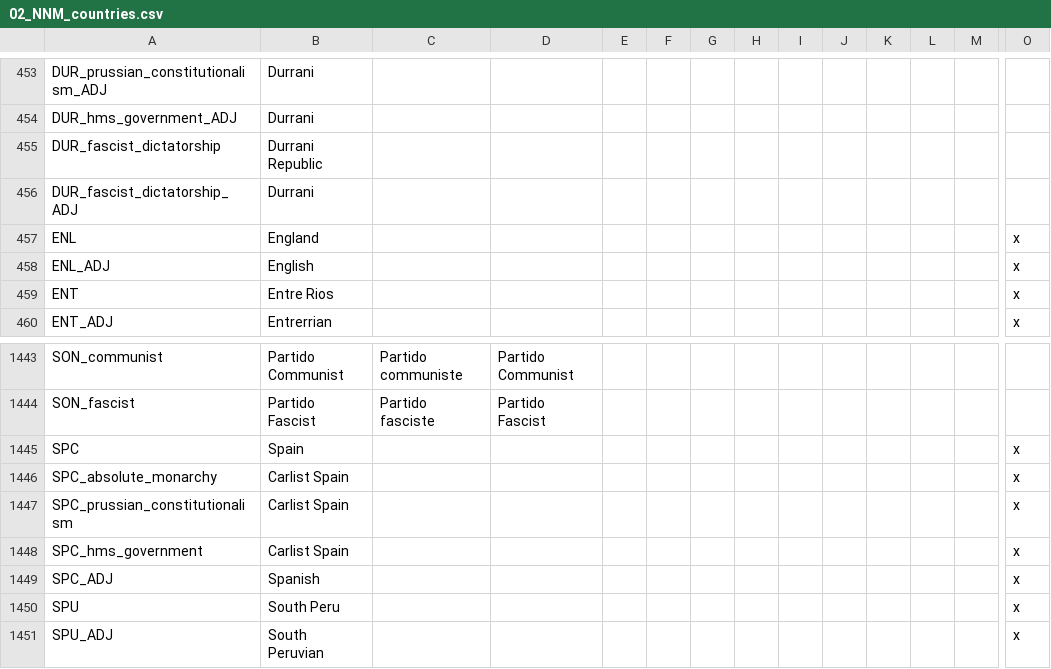
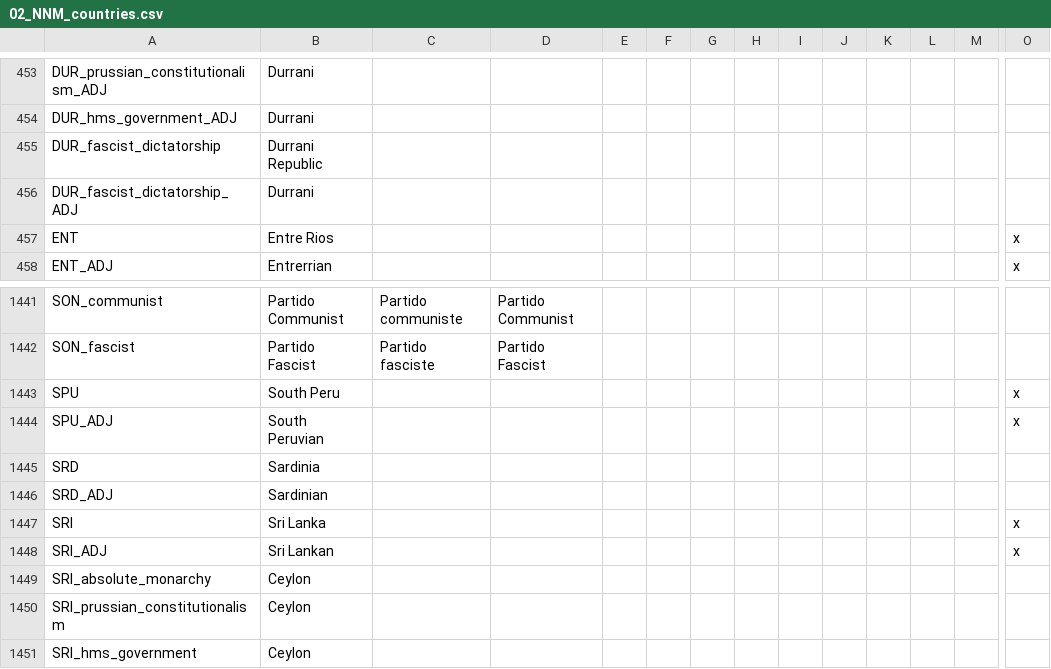
Before and after one commit to napoleons-legacy/mod, a CSV file: Napoleon's Legacy/localisation/02_NNM_countries.csv, drawn as a sheet; only a part is shown, gaps mark what is left out; the shorter side is filled out with more unchanged rows; rows hold the shown columns only; the diff names each change by its address in the sheet, - before the commit and + after, or states it on an @@ line.

```diff
--- a/Napoleon's Legacy/localisation/02_NNM_countries.csv
+++ b/Napoleon's Legacy/localisation/02_NNM_countries.csv
-row 457: ENL | England |  |  |  |  |  |  |  |  |  |  |  | x
-row 458: ENL_ADJ | English |  |  |  |  |  |  |  |  |  |  |  | x
-row 1445: SPC | Spain |  |  |  |  |  |  |  |  |  |  |  | x
-row 1446: SPC_absolute_monarchy | Carlist Spain |  |  |  |  |  |  |  |  |  |  |  | x
-row 1447: SPC_prussian_constitutionalism | Carlist Spain |  |  |  |  |  |  |  |  |  |  |  | x
-row 1448: SPC_hms_government | Carlist Spain |  |  |  |  |  |  |  |  |  |  |  | x
-row 1449: SPC_ADJ | Spanish |  |  |  |  |  |  |  |  |  |  |  | x
```
Also changed, not shown: Napoleon's Legacy/localisation/00_HPM_countries.csv, Napoleon's Legacy/localisation/00_HPM_return_cores.csv, 34 other files.
